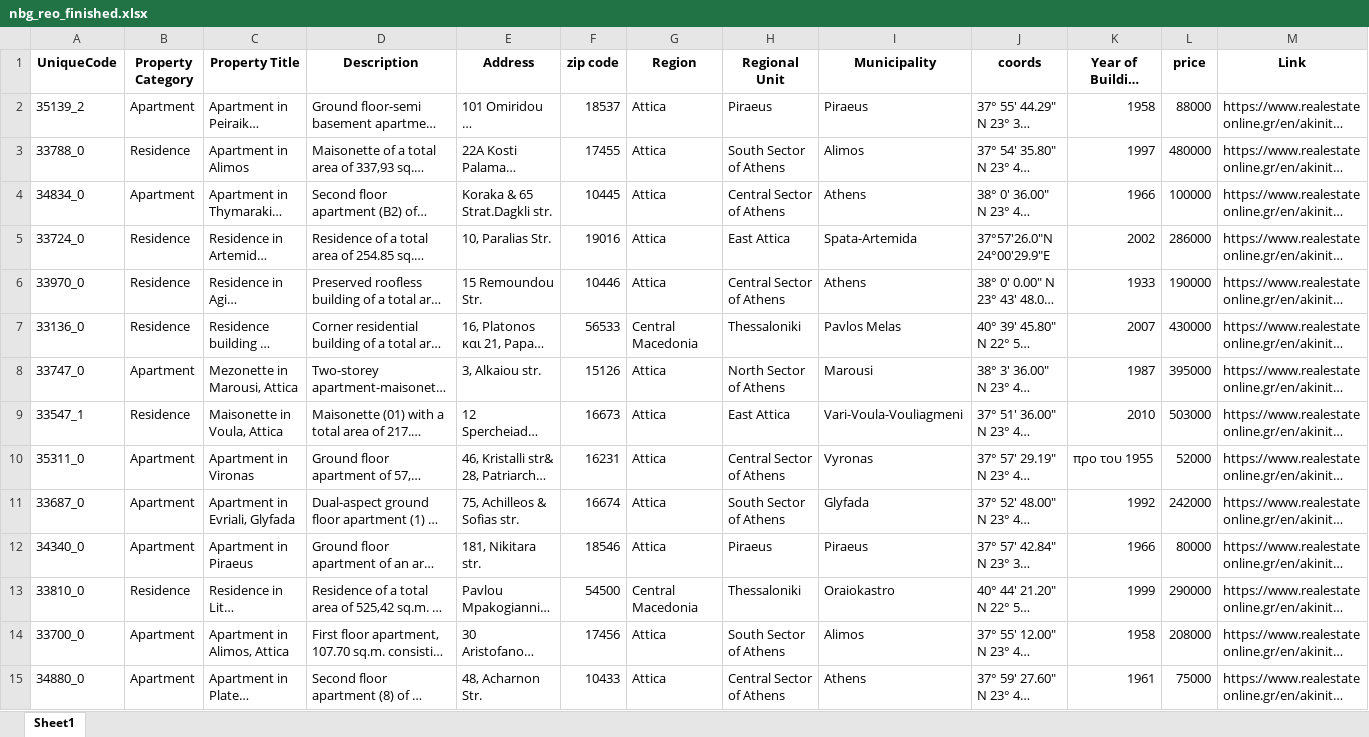
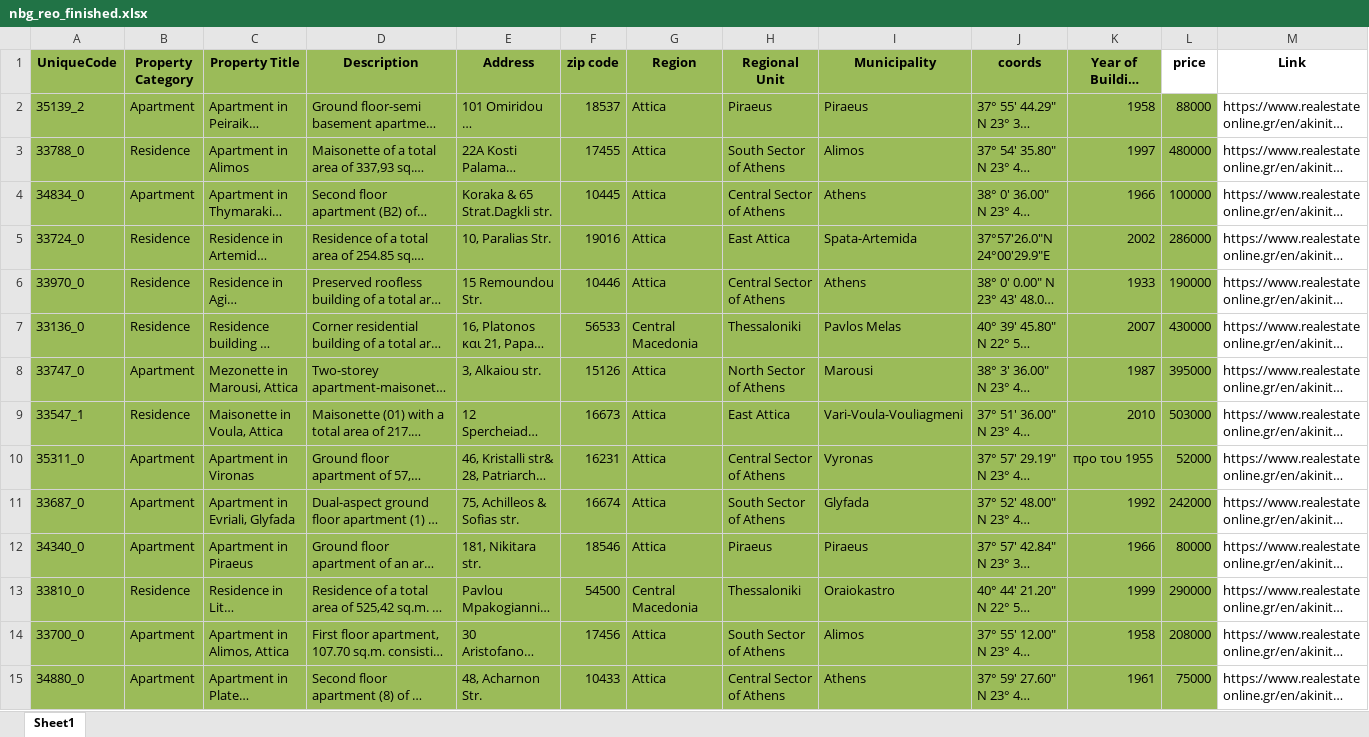
Before and after one commit to mifmif1/RealEstateAI, an Excel workbook: byhand/nbg_reo_finished.xlsx, sheet Sheet1, drawn as a sheet; only a part is shown; long unchanged cells end in …; values as stored, in another font and other column widths than the file's, no borders; conditional formats not drawn; the diff covers the shown part only; the diff names each change by its address in the sheet, - before the commit and + after, or states it on an @@ line.

```diff
--- a/byhand/nbg_reo_finished.xlsx (sheet Sheet1)
+++ b/byhand/nbg_reo_finished.xlsx (sheet Sheet1)
-A1:K1 fill: none
+A1:K1 fill: #9BBB59
-A2:L15 fill: none
+A2:L15 fill: #9BBB59
```
Also changed, not shown: cell formats elsewhere in this sheet, 2 other files.
